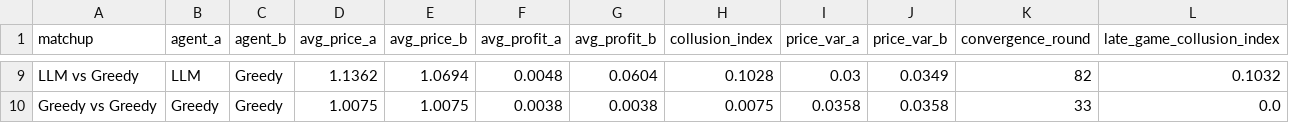
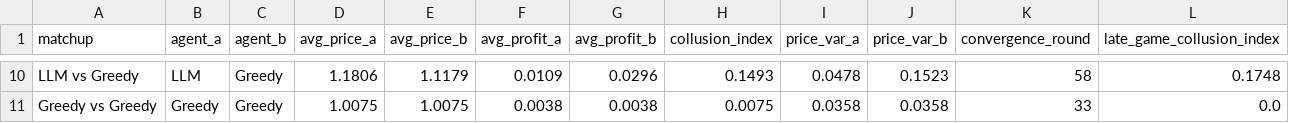
Before and after one commit to MiloshKirovski/market-iq, a CSV file: data/results.csv, drawn as a sheet; only a part is shown, gaps mark what is left out; addresses are those after the commit; the diff covers the shown part only; the diff names each change by its address in the sheet, - before the commit and + after, or states it on an @@ line.

```diff
--- a/data/results.csv
+++ b/data/results.csv
-D10 (avg_price_a): 1.1362
+D10 (avg_price_a): 1.1806
-E10 (avg_price_b): 1.0694
+E10 (avg_price_b): 1.1179
-F10 (avg_profit_a): 0.0048
+F10 (avg_profit_a): 0.0109
-G10 (avg_profit_b): 0.0604
+G10 (avg_profit_b): 0.0296
-H10 (collusion_index): 0.1028
+H10 (collusion_index): 0.1493
-I10 (price_var_a): 0.03
+I10 (price_var_a): 0.0478
-J10 (price_var_b): 0.0349
+J10 (price_var_b): 0.1523
-K10 (convergence_round): 82
+K10 (convergence_round): 58
-L10 (late_game_collusion_index): 0.1032
+L10 (late_game_collusion_index): 0.1748
```
Also changed, not shown: 2 added rows, 1 removed row and 49 edited cells elsewhere in this file, 10 other files.
